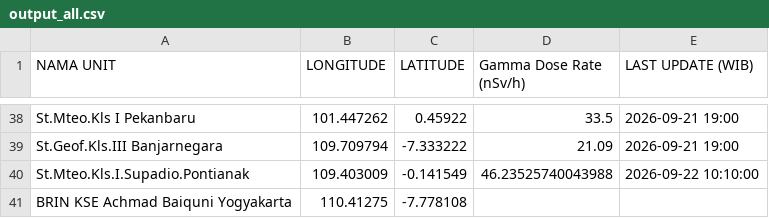
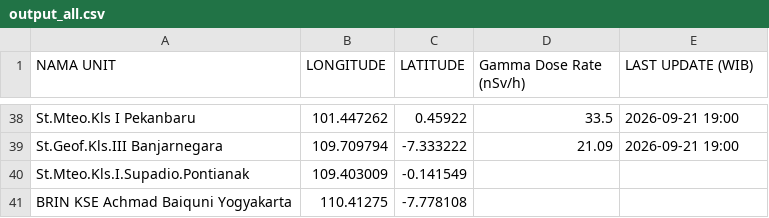
Before and after one commit to kfkndkkn/rdms, a CSV file: output_all.csv, drawn as a sheet; only a part is shown, gaps mark what is left out.

```diff
--- a/output_all.csv
+++ b/output_all.csv
@@ -39,3 +39,3 @@ St.Mteo.Kls I Pekanbaru,101.447262,0.45922,33.5,2026-09-21 19:00
 St.Geof.Kls.III Banjarnegara,109.709794,-7.333222,21.09,2026-09-21 19:00
-St.Mteo.Kls.I.Supadio.Pontianak,109.403009,-0.141549,46.23525740043988,2026-09-22 10:10:00
+St.Mteo.Kls.I.Supadio.Pontianak,109.403009,-0.141549,,
 BRIN KSE Achmad Baiquni Yogyakarta,110.41275,-7.778108,,
```
Also changed, not shown: 2 other files.
